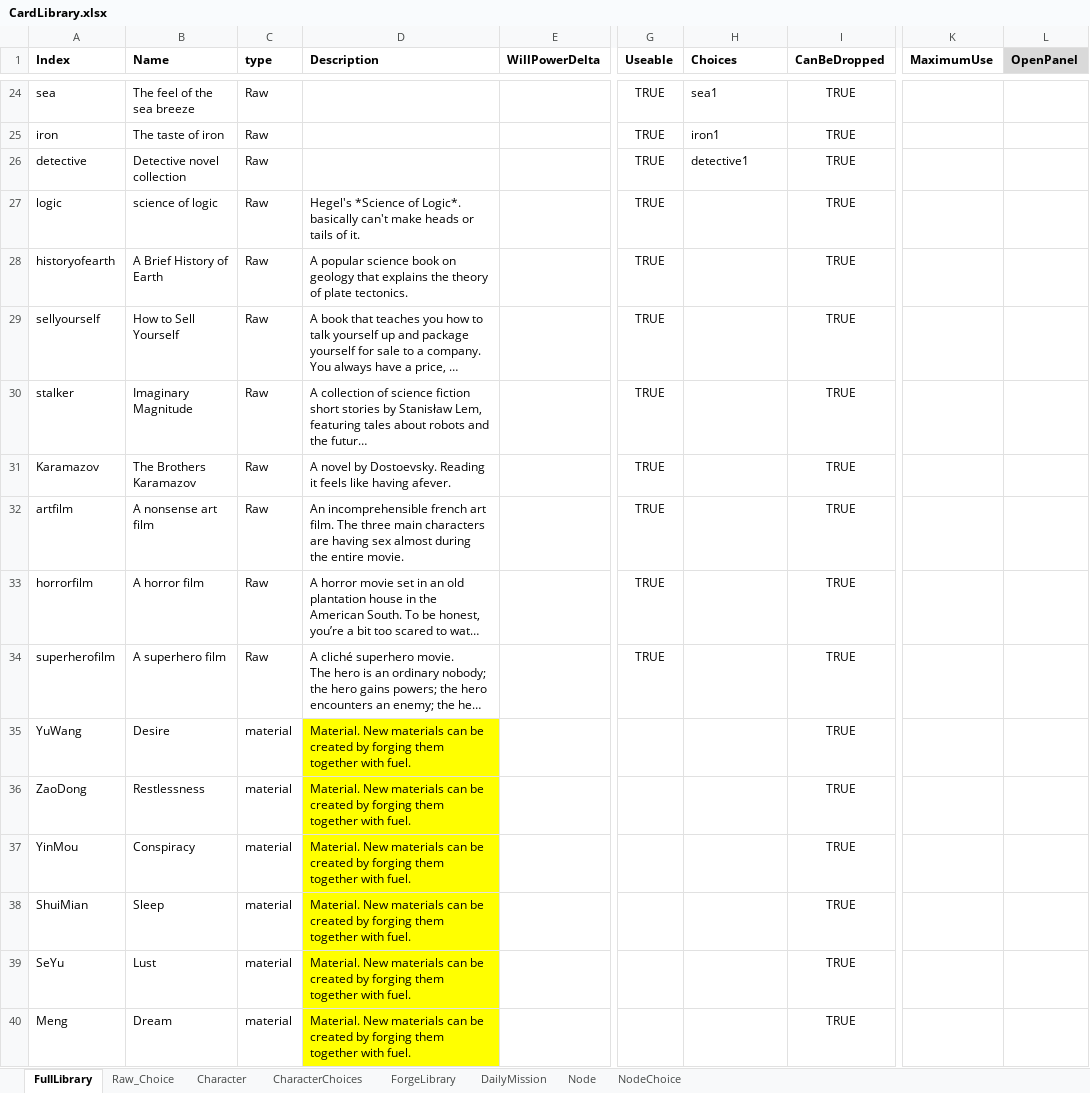
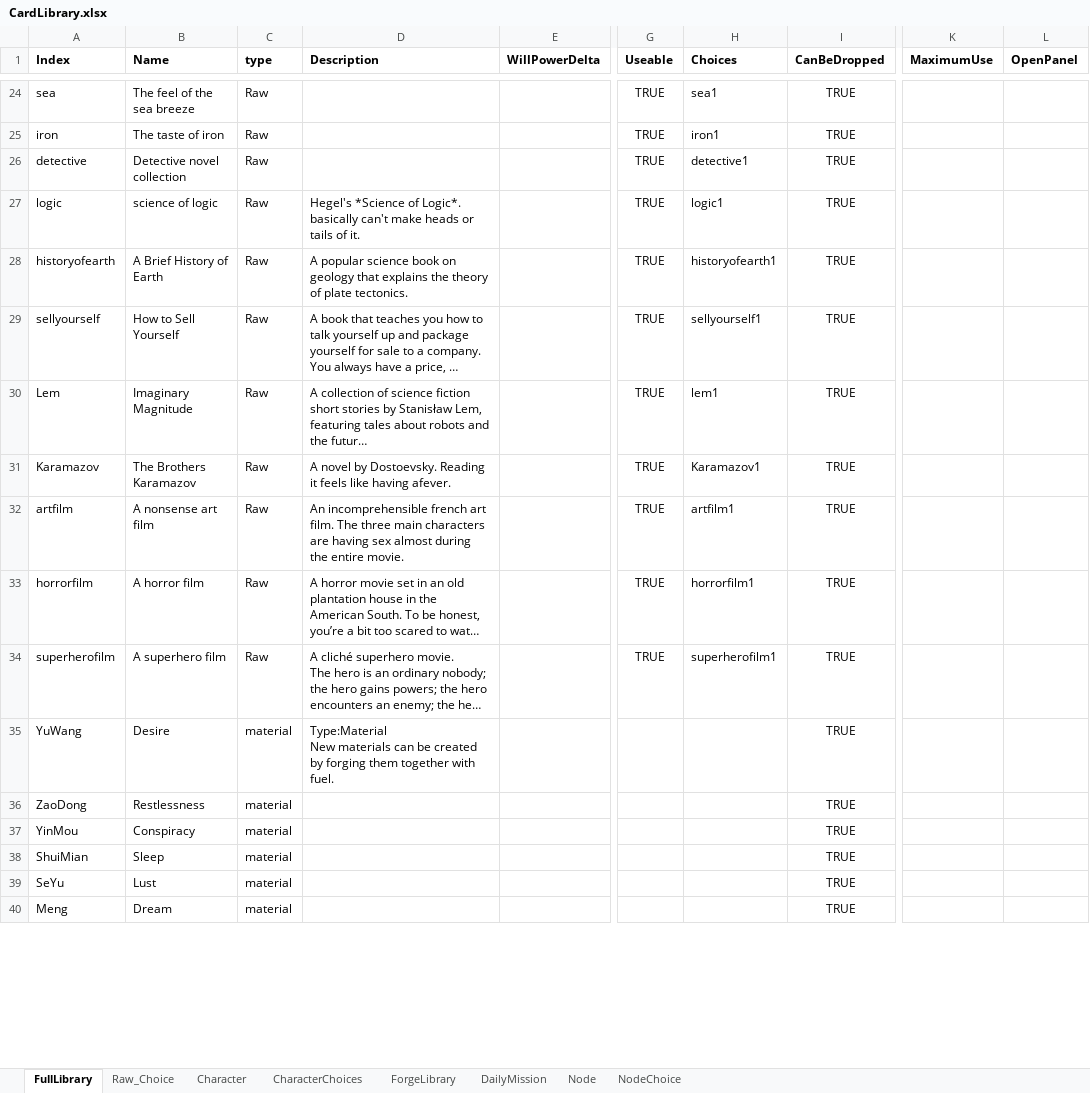
Before and after one commit to shangxintuoba/Poet, an Excel workbook: Assets/CardLibrary/CardLibrary.xlsx, sheet FullLibrary, drawn as a sheet; only a part is shown, gaps mark what is left out; long unchanged cells end in …; values as stored, in another font and other column widths than the file's, no borders; ↵ is a line break in a cell; the diff covers the shown part only; the diff names each change by its address in the sheet, - before the commit and + after, or states it on an @@ line.

```diff
--- a/Assets/CardLibrary/CardLibrary.xlsx (sheet FullLibrary)
+++ b/Assets/CardLibrary/CardLibrary.xlsx (sheet FullLibrary)
-L1 fill: #D9D9D9
+L1 fill: none
-H27 (Choices): (empty)
+H27 (Choices): logic1
-H28 (Choices): (empty)
+H28 (Choices): historyofearth1
-H29 (Choices): (empty)
+H29 (Choices): sellyourself1
-A30 (Index): stalker
+A30 (Index): Lem
-H30 (Choices): (empty)
+H30 (Choices): lem1
-H31 (Choices): (empty)
+H31 (Choices): Karamazov1
-H32 (Choices): (empty)
+H32 (Choices): artfilm1
-H33 (Choices): (empty)
+H33 (Choices): horrorfilm1
-H34 (Choices): (empty)
+H34 (Choices): superherofilm1
-D35 (Description): Material. New materials…
+D35 (Description): Type:Material ↵ New materials…
-D35:D40 fill: #FFFF00
+D35:D40 fill: none
-D36:D40 (Description): Material. New materials can be created by forging them together with fuel.
+D36:D40 (Description): (empty)
```
Also changed, not shown: 104 edited cells and cell formats elsewhere in this sheet, sheet Node, sheet NodeChoice, sheet Raw_Choice, 23 other files.
